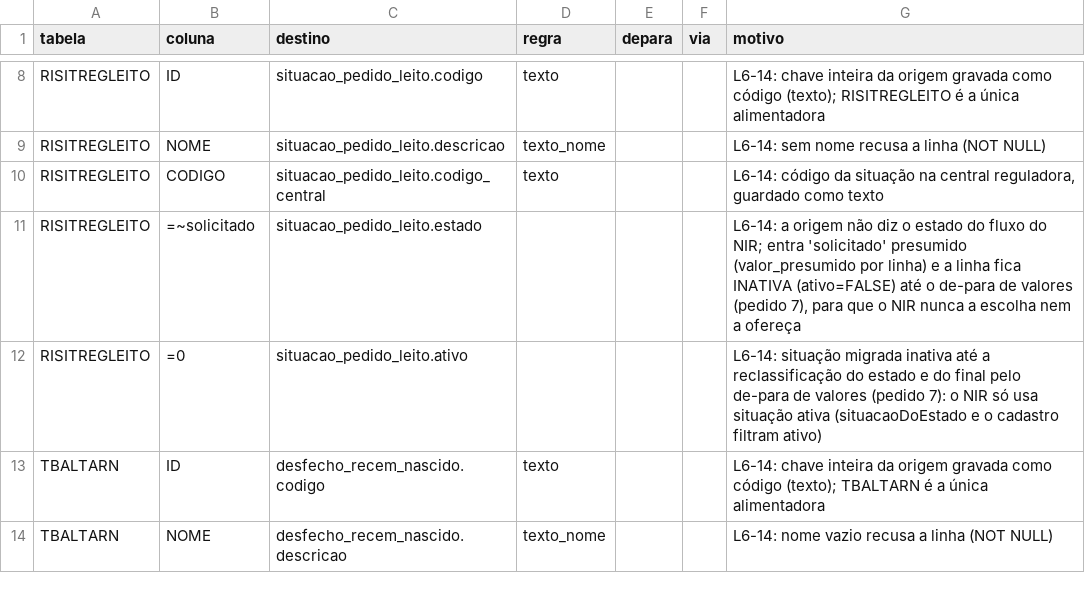
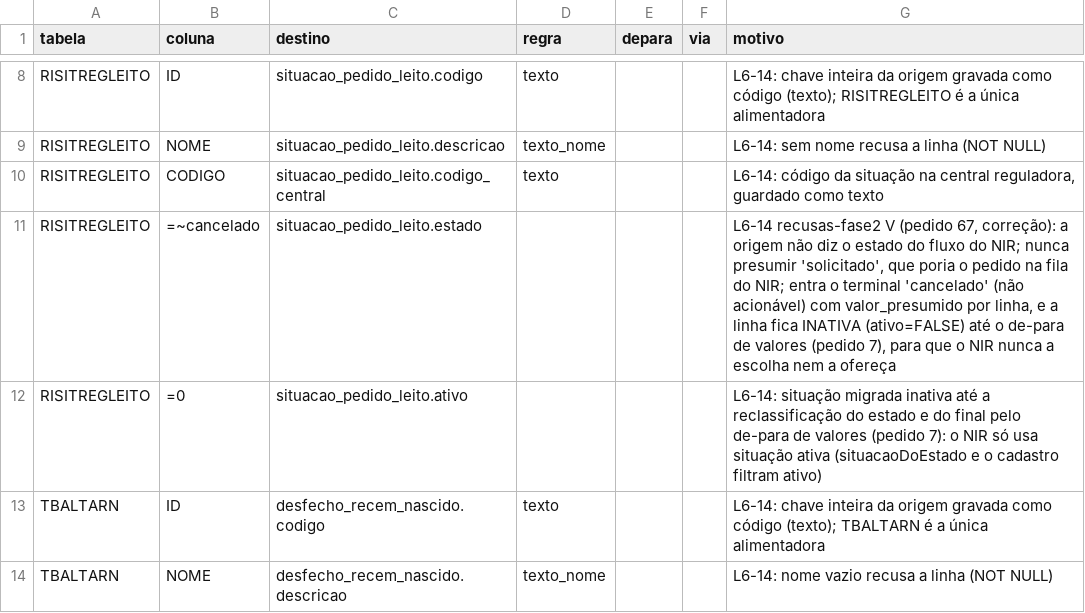
Before and after one commit to mmalves-ai/sante-sgh-mariadb, a TSV file: conector/mapa/declarado/colunas.d/L6-14.tsv, drawn as a sheet; only a part is shown, gaps mark what is left out.

```diff
--- a/conector/mapa/declarado/colunas.d/L6-14.tsv
+++ b/conector/mapa/declarado/colunas.d/L6-14.tsv
@@ -10,3 +10,3 @@ RISITREGLEITO	NOME	situacao_pedido_leito.descricao	texto_nome			L6-14: sem nome
 RISITREGLEITO	CODIGO	situacao_pedido_leito.codigo_central	texto			L6-14: código da situação na central reguladora, guardado como texto
-RISITREGLEITO	=~solicitado	situacao_pedido_leito.estado				L6-14: a origem não diz o estado do fluxo do NIR; entra 'solicitado' presumido (valor_presumido por linha) e a linha fica INATIVA (ativo=FALSE) até o de-para de valores (pedido 7), para que o NIR nunca a escolha nem a ofereça
+RISITREGLEITO	=~cancelado	situacao_pedido_leito.estado				L6-14 recusas-fase2 V (pedido 67, correção): a origem não diz o estado do fluxo do NIR; nunca presumir 'solicitado', que poria o pedido na fila do NIR; entra o terminal 'cancelado' (não acionável) com valor_presumido por linha, e a linha fica INATIVA (ativo=FALSE) até o de-para de valores (pedido 7), para que o NIR nunca a escolha nem a ofereça
 RISITREGLEITO	=0	situacao_pedido_leito.ativo				L6-14: situação migrada inativa até a reclassificação do estado e do final pelo de-para de valores (pedido 7): o NIR só usa situação ativa (situacaoDoEstado e o cadastro filtram ativo)
```
Also changed, not shown: conector/mapa/declarado/colunas.d/L6-07.tsv, 8 other files.
